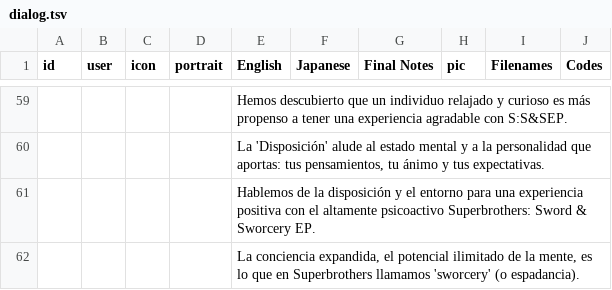
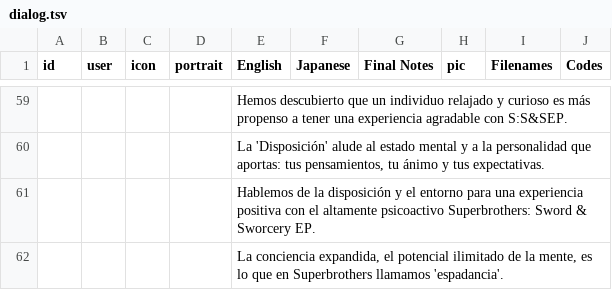
Before and after one commit to cesardeg/swordable, a TSV file: data/locales/spanish/dialog.tsv, drawn as a sheet; only a part is shown, gaps mark what is left out; the diff covers the shown part only; the diff names each change by its address in the sheet, - before the commit and + after, or states it on an @@ line.

Commit message:
i18n: update Portuguese and Spanish localizations

```diff
--- a/data/locales/spanish/dialog.tsv
+++ b/data/locales/spanish/dialog.tsv
-E62 (English): …Superbrothers llamamos 'sworcery' (o espadancia).
+E62 (English): …Superbrothers llamamos 'espadancia'.
```
Also changed, not shown: 8 edited cells elsewhere in this file, data/locales/portuguese/dialog.tsv, data/locales/portuguese/strings.tsv, 1 other file.
